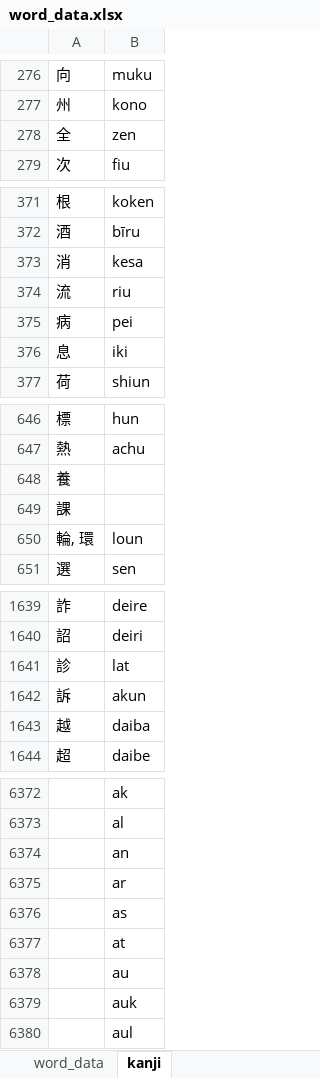
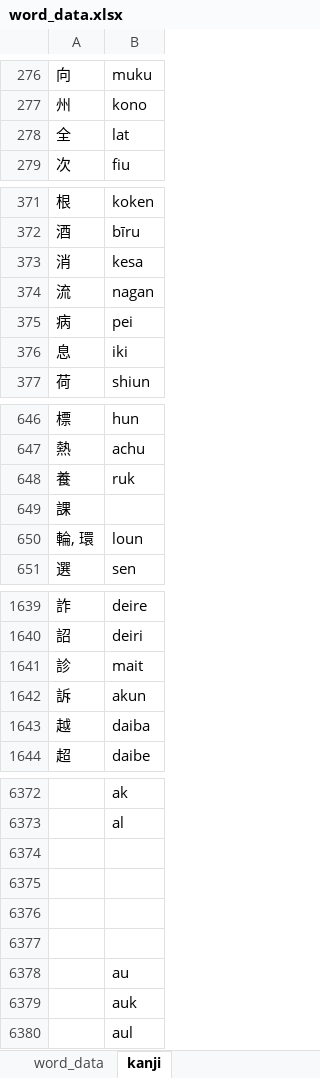
Before and after one commit to AlexAndPedro/alexandpedro.github.io, an Excel workbook: data/word_data.xlsx, sheet kanji, drawn as a sheet; only a part is shown, gaps mark what is left out; values as stored, in another font and other column widths than the file's, no borders; conditional formats not drawn; the diff covers the shown part only; the diff names each change by its address in the sheet, - before the commit and + after, or states it on an @@ line.

```diff
--- a/data/word_data.xlsx (sheet kanji)
+++ b/data/word_data.xlsx (sheet kanji)
-B278: zen
+B278: lat
-B374: riu
+B374: nagan
-B648: (empty)
+B648: ruk
-B1641: lat
+B1641: mait
-B6374: an
+B6374: (empty)
-B6375: ar
+B6375: (empty)
-B6376: as
+B6376: (empty)
-B6377: at
+B6377: (empty)
```
Also changed, not shown: 5 edited cells elsewhere in this sheet, sheet word_data, data/word_data_v2.xlsx, 4 other files.
